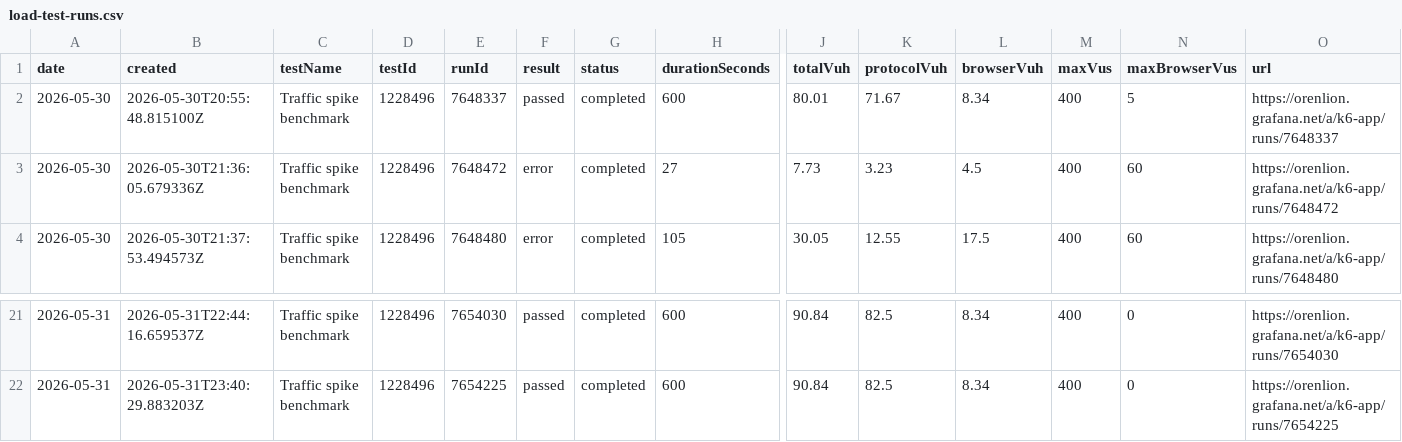
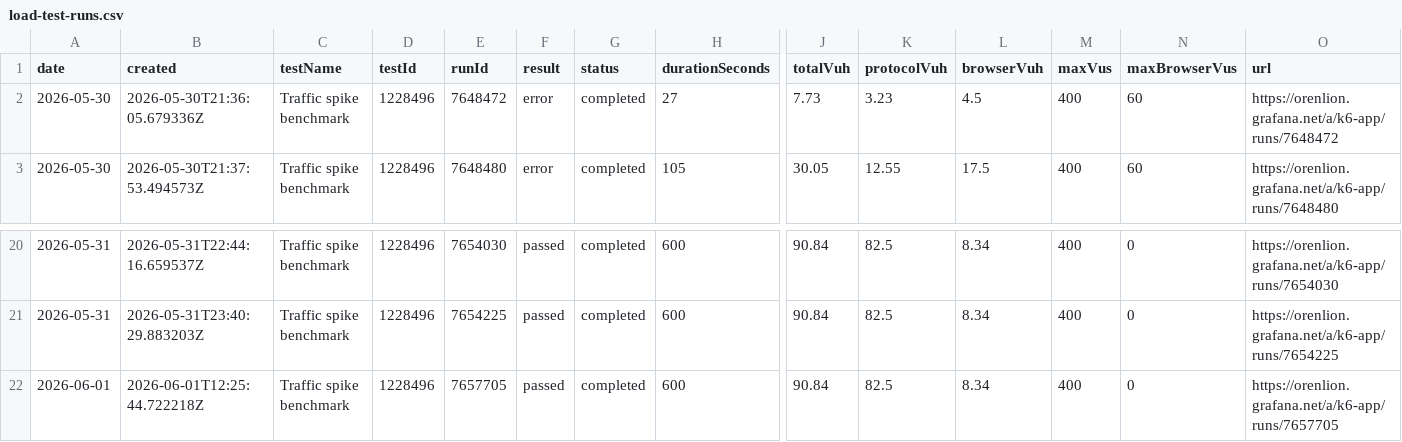
Before and after one commit to orenlion1/ensemble-retail, a CSV file: reports/load-tests/comparison/load-test-runs.csv, drawn as a sheet; only a part is shown, gaps mark what is left out; removed rows and columns are numbered as before the commit, all else as after; rows hold the shown columns only; the diff names each change by its address in the sheet, - before the commit and + after, or states it on an @@ line.

Commit message:
Update load test report for run 7657705

```diff
--- a/reports/load-tests/comparison/load-test-runs.csv
+++ b/reports/load-tests/comparison/load-test-runs.csv
-row 2: 2026-05-30 | 2026-05-30T20:55:48.815100Z | Traffic spike benchmark | 1228496 | 7648337 | passed | completed | 600 | 80.01 | 71.67 | 8.34 | 400 | 5 | https://orenlion.grafana.net/a/k6-app/runs/7648337
+row 22: 2026-06-01 | 2026-06-01T12:25:44.722218Z | Traffic spike benchmark | 1228496 | 7657705 | passed | completed | 600 | 90.84 | 82.5 | 8.34 | 400 | 0 | https://orenlion.grafana.net/a/k6-app/runs/7657705
```
Also changed, not shown: 10 other files.
